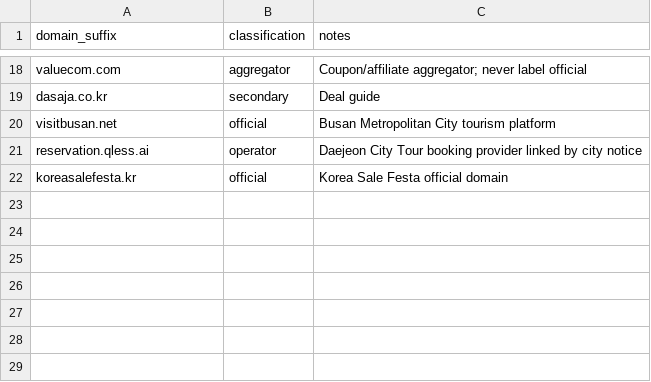
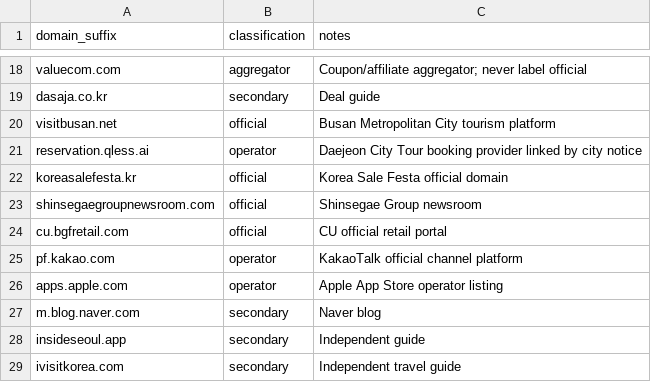
Before and after one commit to buffedlizard55-lab/Korea, a CSV file: data/source-policy.csv, drawn as a sheet; only a part is shown, gaps mark what is left out.

```diff
--- a/data/source-policy.csv
+++ b/data/source-policy.csv
@@ -22 +22,8 @@ reservation.qless.ai,operator,Daejeon City Tour booking provider linked by city
 koreasalefesta.kr,official,Korea Sale Festa official domain
+shinsegaegroupnewsroom.com,official,Shinsegae Group newsroom
+cu.bgfretail.com,official,CU official retail portal
+pf.kakao.com,operator,KakaoTalk official channel platform
+apps.apple.com,operator,Apple App Store operator listing
+m.blog.naver.com,secondary,Naver blog
+insideseoul.app,secondary,Independent guide
+ivisitkorea.com,secondary,Independent travel guide
```
Also changed, not shown: data/deals.csv, 3 other files.
